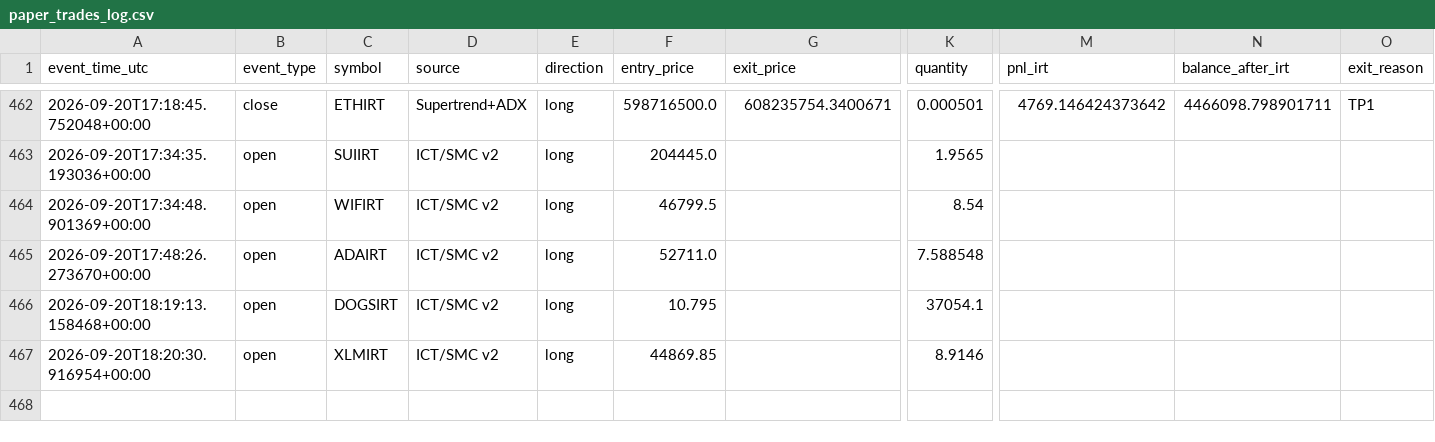
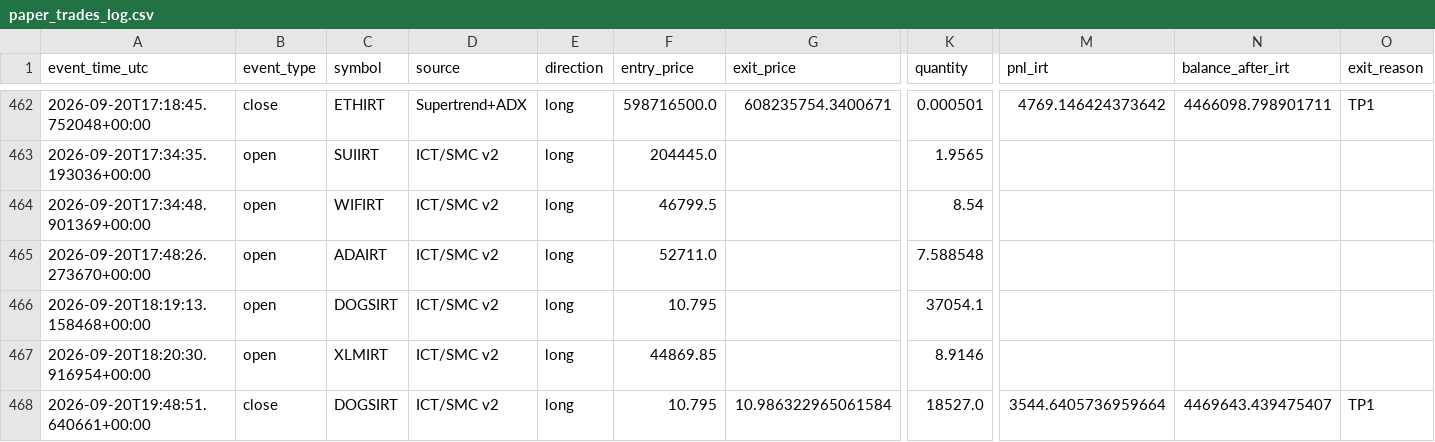
Before and after one commit to amirtorofi-sketch/abdeal-live-trading, a CSV file: bot2_live/paper_trades_log.csv, drawn as a sheet; only a part is shown, gaps mark what is left out; rows hold the shown columns only; the diff names each change by its address in the sheet, - before the commit and + after, or states it on an @@ line.

Commit message:
update bot2 state/paper log [skip ci]

```diff
--- a/bot2_live/paper_trades_log.csv
+++ b/bot2_live/paper_trades_log.csv
+row 468: 2026-09-20T19:48:51.640661+00:00 | close | DOGSIRT | ICT/SMC v2 | long | 10.795 | 10.986322965061584 | 18527.0 | 3544.6405736959664 | 4469643.439475407 | TP1
```
Also changed, not shown: 1 other file.
